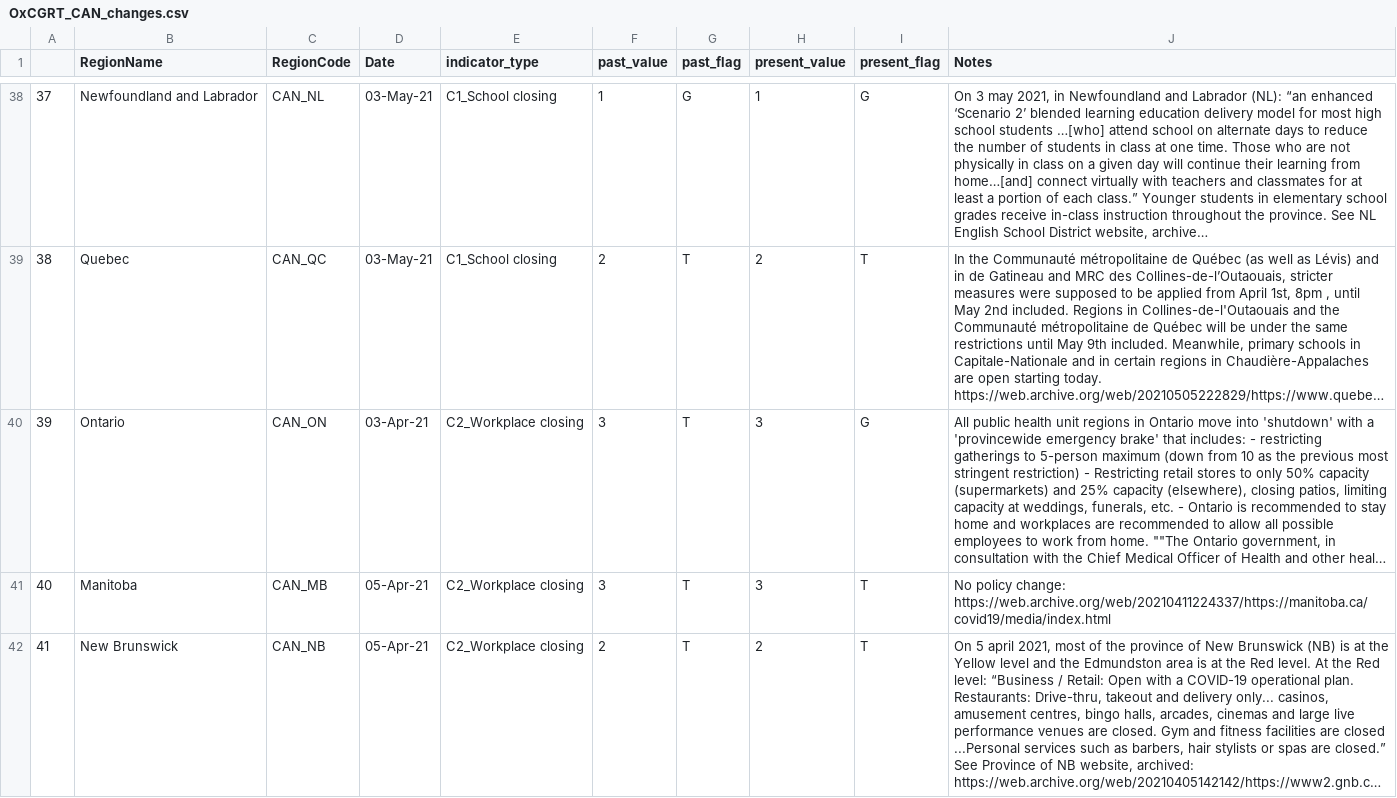
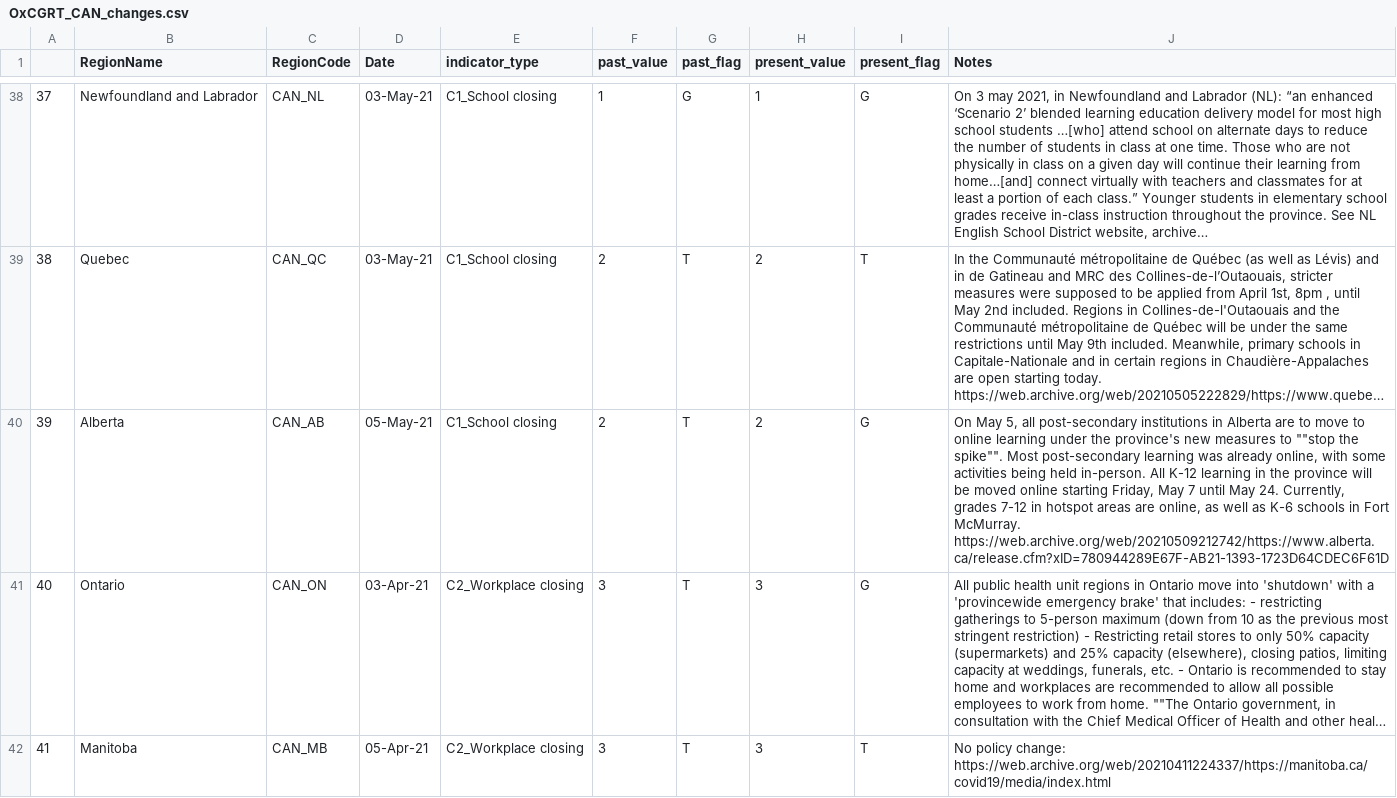
Before and after one commit to saptahash/BSGtracker_analysis, a CSV file: data/OxCGRT_CAN_changes.csv, drawn as a sheet; only a part is shown, gaps mark what is left out; the shorter side is filled out with more unchanged rows; long unchanged cells end in …; addresses are those after the commit; the diff covers the shown part only; the diff names each change by its address in the sheet, - before the commit and + after, or states it on an @@ line.

```diff
--- a/data/OxCGRT_CAN_changes.csv
+++ b/data/OxCGRT_CAN_changes.csv
+row 40: 39 | Alberta | CAN_AB | 05-May-21 | C1_School closing | 2 | T | 2 | G | On May 5, all post-secondary institutions in Alberta are to move to online learning under the province's new measures to ""stop the spike"". Most post-secondary learning was already online, with some activities being held in-person. All K-12 learning in the province will be moved online starting Friday, May 7 until May 24. Currently, grades 7-12 in hotspot areas are online, as well as K-6 schools in Fort McMurray. https://web.archive.org/web/20210509212742/https://www.alberta.ca/release.cfm?xID=780944289E67F-AB21-1393-1723D64CDEC6F61D
@@ column A renumbered from row 41 down @@
```
Also changed, not shown: 5 added rows elsewhere in this file, 1 other file.
